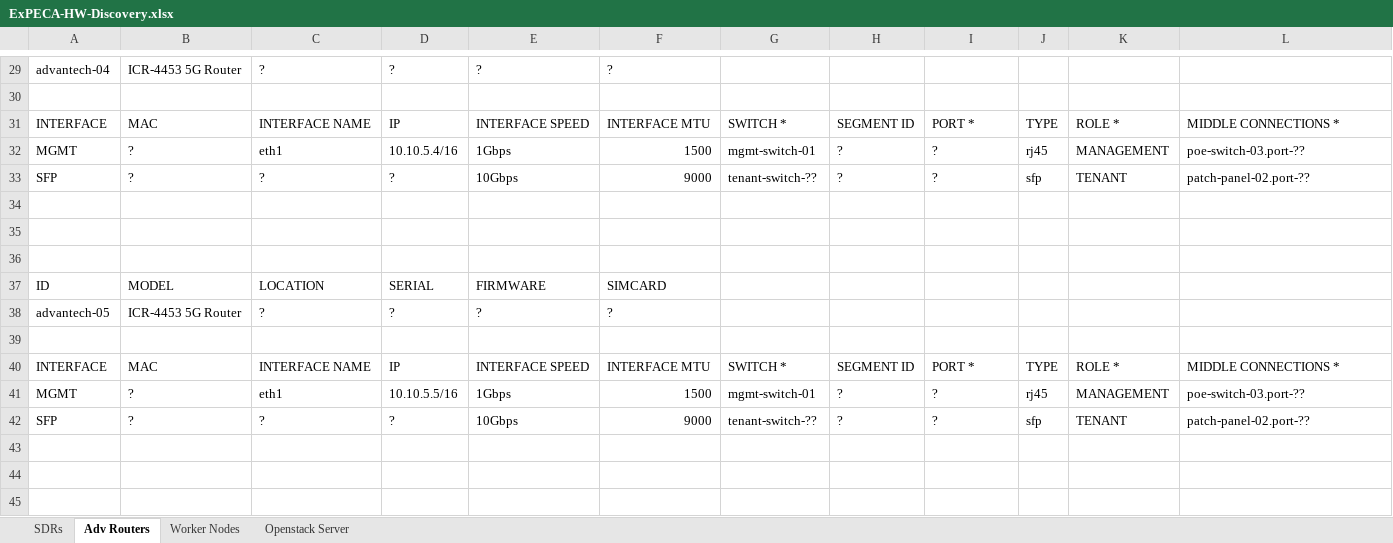
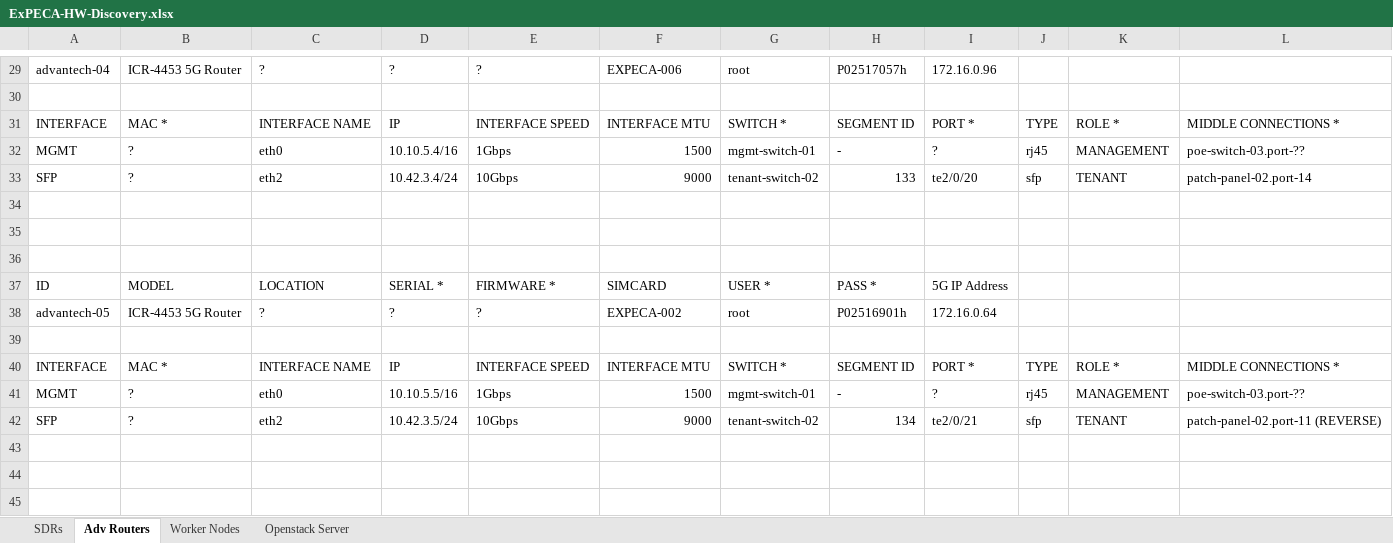
Before and after one commit to KTH-EXPECA/admin-tools, an Excel workbook: ExPECA-HW-Discovery.xlsx, sheet Adv Routers, drawn as a sheet; only a part is shown, gaps mark what is left out; values as stored, in another font and other column widths than the file's, no cell formats; the diff covers the shown part only; the diff names each change by its address in the sheet, - before the commit and + after, or states it on an @@ line.

```diff
--- a/ExPECA-HW-Discovery.xlsx (sheet Adv Routers)
+++ b/ExPECA-HW-Discovery.xlsx (sheet Adv Routers)
-F29: ?
+F29: EXPECA-006
-G29: (empty)
+G29: root
-H29: (empty)
+H29: P02517057h
-I29: (empty)
+I29: 172.16.0.96
-B31: MAC
+B31: MAC *
-C32: eth1
+C32: eth0
-H32: ?
+H32: -
-C33: ?
+C33: eth2
-D33: ?
+D33: 10.42.3.4/24
-G33: tenant-switch-??
+G33: tenant-switch-02
-H33: ?
+H33: 133
-I33: ?
+I33: te2/0/20
-L33: patch-panel-02.port-??
+L33: patch-panel-02.port-14
-D37: SERIAL
+D37: SERIAL *
-E37: FIRMWARE
+E37: FIRMWARE *
-G37: (empty)
+G37: USER *
-H37: (empty)
+H37: PASS *
-I37: (empty)
+I37: 5G IP Address
-F38: ?
+F38: EXPECA-002
-G38: (empty)
+G38: root
-H38: (empty)
+H38: P02516901h
-I38: (empty)
+I38: 172.16.0.64
-B40: MAC
+B40: MAC *
-C41: eth1
+C41: eth0
-H41: ?
+H41: -
-C42: ?
+C42: eth2
-D42: ?
+D42: 10.42.3.5/24
-G42: tenant-switch-??
+G42: tenant-switch-02
-H42: ?
+H42: 134
-I42: ?
+I42: te2/0/21
-L42: patch-panel-02.port-??
+L42: patch-panel-02.port-11 (REVERSE)
```
Also changed, not shown: 112 edited cells elsewhere in this sheet, sheet SDRs, cell formats.
